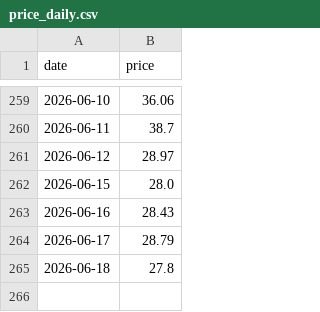
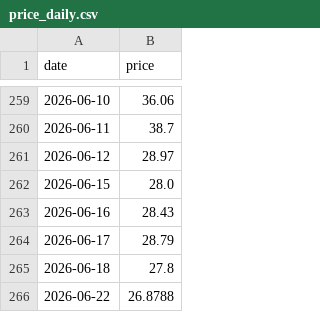
Before and after one commit to Hya-cinthus/special_situation, a CSV file: situations/dxyz_destiny/data/processed/price_daily.csv, drawn as a sheet; only a part is shown, gaps mark what is left out; the diff names each change by its address in the sheet, - before the commit and + after, or states it on an @@ line.

```diff
--- a/situations/dxyz_destiny/data/processed/price_daily.csv
+++ b/situations/dxyz_destiny/data/processed/price_daily.csv
+row 266: 2026-06-22 | 26.8788
```
Also changed, not shown: situations/agix_kraneshares/data/processed/price_daily.csv, situations/rvi_robinhood/data/processed/price_daily.csv, 28 other files.
